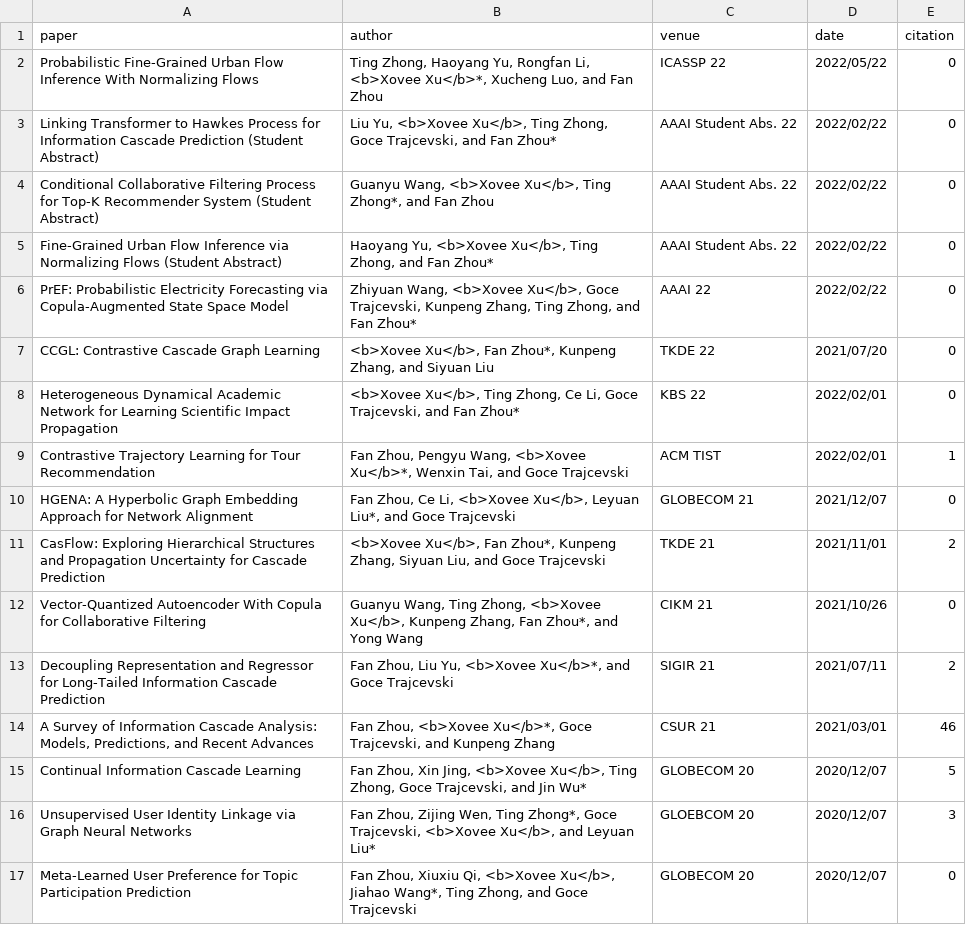
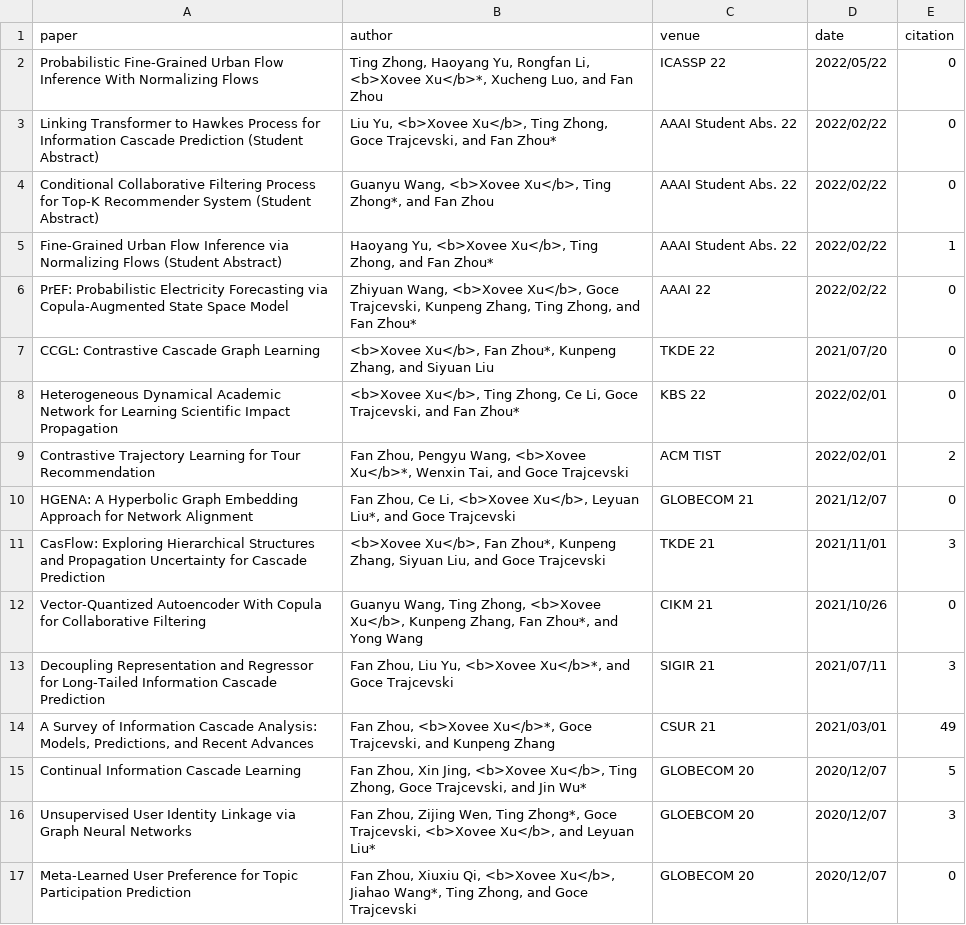
Before and after one commit to shmizhang/xovee.github.io, a CSV file: plt/timeline/paper.csv, drawn as a sheet; only a part is shown.

Commit message:
update scholar timeline

```diff
--- a/plt/timeline/paper.csv
+++ b/plt/timeline/paper.csv
@@ -4,3 +4,3 @@ Linking Transformer to Hawkes Process for Information Cascade Prediction (Studen
 Conditional Collaborative Filtering Process for Top-K Recommender System (Student Abstract),"Guanyu Wang, <b>Xovee Xu</b>, Ting Zhong*, and Fan Zhou",AAAI Student Abs. 22,2022/02/22,0
-Fine-Grained Urban Flow Inference via Normalizing Flows (Student Abstract),"Haoyang Yu, <b>Xovee Xu</b>, Ting Zhong, and Fan Zhou*",AAAI Student Abs. 22,2022/02/22,0
+Fine-Grained Urban Flow Inference via Normalizing Flows (Student Abstract),"Haoyang Yu, <b>Xovee Xu</b>, Ting Zhong, and Fan Zhou*",AAAI Student Abs. 22,2022/02/22,1
 PrEF: Probabilistic Electricity Forecasting via Copula-Augmented State Space Model,"Zhiyuan Wang, <b>Xovee Xu</b>, Goce Trajcevski, Kunpeng Zhang, Ting Zhong, and Fan Zhou*",AAAI 22,2022/02/22,0
@@ -8,8 +8,8 @@ CCGL: Contrastive Cascade Graph Learning,"<b>Xovee Xu</b>, Fan Zhou*, Kunpeng Zh
 Heterogeneous Dynamical Academic Network for Learning Scientific Impact Propagation,"<b>Xovee Xu</b>, Ting Zhong, Ce Li, Goce Trajcevski, and Fan Zhou*",KBS 22,2022/02/01,0
-Contrastive Trajectory Learning for Tour Recommendation,"Fan Zhou, Pengyu Wang, <b>Xovee Xu</b>*, Wenxin Tai, and Goce Trajcevski",ACM TIST,2022/02/01,1
+Contrastive Trajectory Learning for Tour Recommendation,"Fan Zhou, Pengyu Wang, <b>Xovee Xu</b>*, Wenxin Tai, and Goce Trajcevski",ACM TIST,2022/02/01,2
 HGENA: A Hyperbolic Graph Embedding Approach for Network Alignment,"Fan Zhou, Ce Li, <b>Xovee Xu</b>, Leyuan Liu*, and Goce Trajcevski",GLOBECOM 21,2021/12/07,0
-CasFlow: Exploring Hierarchical Structures and Propagation Uncertainty for Cascade Prediction,"<b>Xovee Xu</b>, Fan Zhou*, Kunpeng Zhang, Siyuan Liu, and Goce Trajcevski",TKDE 21,2021/11/01,2
+CasFlow: Exploring Hierarchical Structures and Propagation Uncertainty for Cascade Prediction,"<b>Xovee Xu</b>, Fan Zhou*, Kunpeng Zhang, Siyuan Liu, and Goce Trajcevski",TKDE 21,2021/11/01,3
 Vector-Quantized Autoencoder With Copula for Collaborative Filtering,"Guanyu Wang, Ting Zhong, <b>Xovee Xu</b>, Kunpeng Zhang, Fan Zhou*, and Yong Wang",CIKM 21,2021/10/26,0
-Decoupling Representation and Regressor for Long-Tailed Information Cascade Prediction,"Fan Zhou, Liu Yu, <b>Xovee Xu</b>*, and Goce Trajcevski",SIGIR 21,2021/07/11,2
-"A Survey of Information Cascade Analysis: Models, Predictions, and Recent Advances","Fan Zhou, <b>Xovee Xu</b>*, Goce Trajcevski, and Kunpeng Zhang",CSUR 21,2021/03/01,46
+Decoupling Representation and Regressor for Long-Tailed Information Cascade Prediction,"Fan Zhou, Liu Yu, <b>Xovee Xu</b>*, and Goce Trajcevski",SIGIR 21,2021/07/11,3
+"A Survey of Information Cascade Analysis: Models, Predictions, and Recent Advances","Fan Zhou, <b>Xovee Xu</b>*, Goce Trajcevski, and Kunpeng Zhang",CSUR 21,2021/03/01,49
 Continual Information Cascade Learning,"Fan Zhou, Xin Jing, <b>Xovee Xu</b>, Ting Zhong, Goce Trajcevski, and Jin Wu*",GLOBECOM 20,2020/12/07,5
```
Also changed, not shown: plt/timeline/paper_gene.csv, 8 other files.
